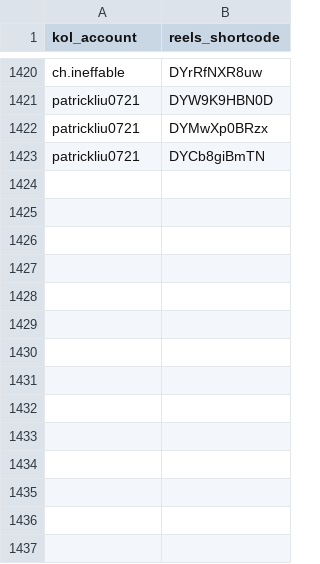
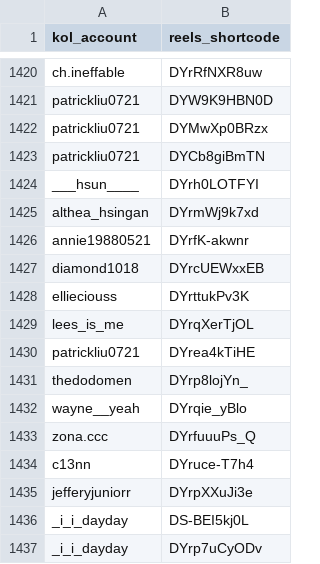
Before and after one commit to sabina-lu/kol-analysis-v2, a CSV file: data/reels_static_info.csv, drawn as a sheet; only a part is shown, gaps mark what is left out; the diff names each change by its address in the sheet, - before the commit and + after, or states it on an @@ line.

```diff
--- a/data/reels_static_info.csv
+++ b/data/reels_static_info.csv
+row 1424: ___hsun____ | DYrh0LOTFYI
+row 1425: althea_hsingan | DYrmWj9k7xd
+row 1426: annie19880521 | DYrfK-akwnr
+row 1427: diamond1018 | DYrcUEWxxEB
+row 1428: ellieciouss | DYrttukPv3K
+row 1429: lees_is_me | DYrqXerTjOL
+row 1430: patrickliu0721 | DYrea4kTiHE
+row 1431: thedodomen | DYrp8lojYn_
+row 1432: wayne__yeah | DYrqie_yBlo
+row 1433: zona.ccc | DYrfuuuPs_Q
+row 1434: c13nn | DYruce-T7h4
+row 1435: jefferyjuniorr | DYrpXXuJi3e
+row 1436: _i_i_dayday | DS-BEI5kj0L
+row 1437: _i_i_dayday | DYrp7uCyODv
```
Also changed, not shown: data/profile_post_state.csv.
